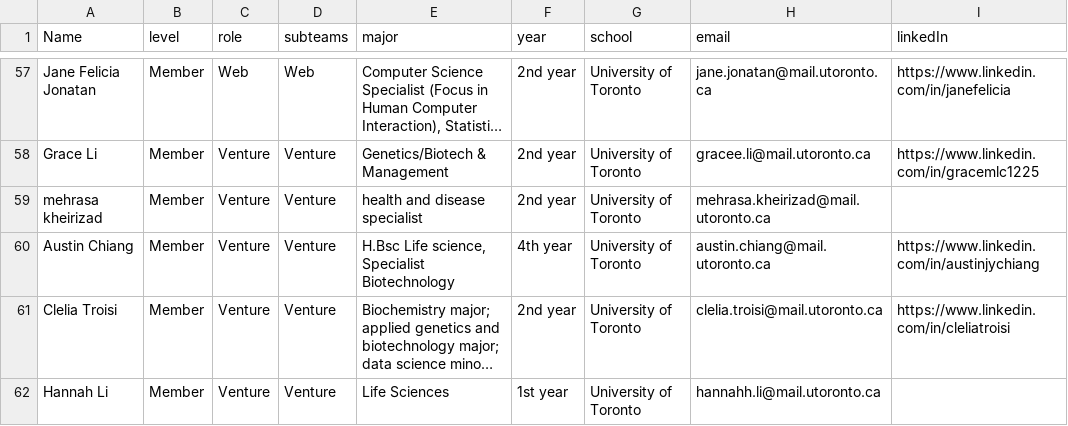
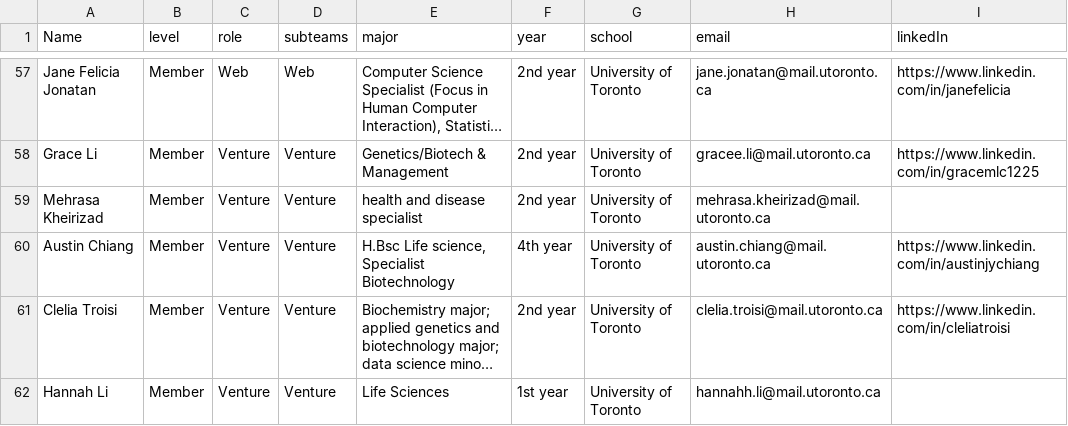
Before and after one commit to petadex/iGEM_wiki, a CSV file: src/data/team/team.csv, drawn as a sheet; only a part is shown, gaps mark what is left out; long unchanged cells end in …; the diff names each change by its address in the sheet, - before the commit and + after, or states it on an @@ line.

```diff
--- a/src/data/team/team.csv
+++ b/src/data/team/team.csv
-A59 (Name): mehrasa kheirizad
+A59 (Name): Mehrasa Kheirizad
```
